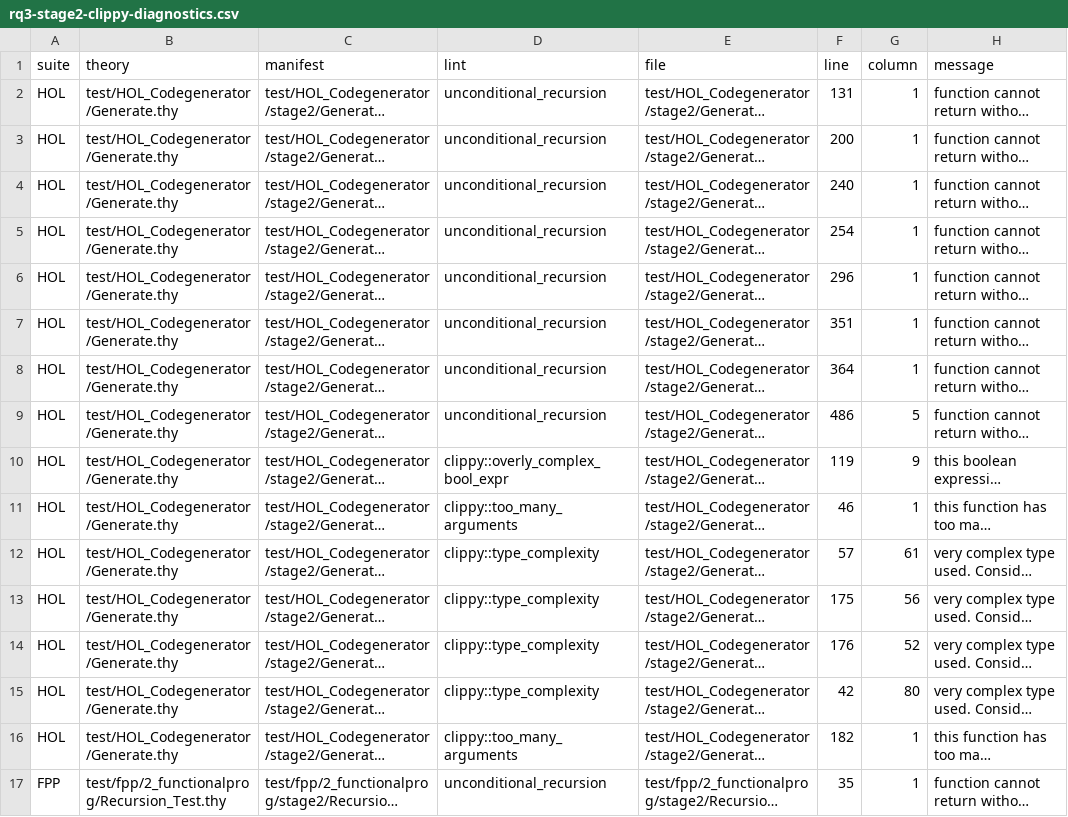
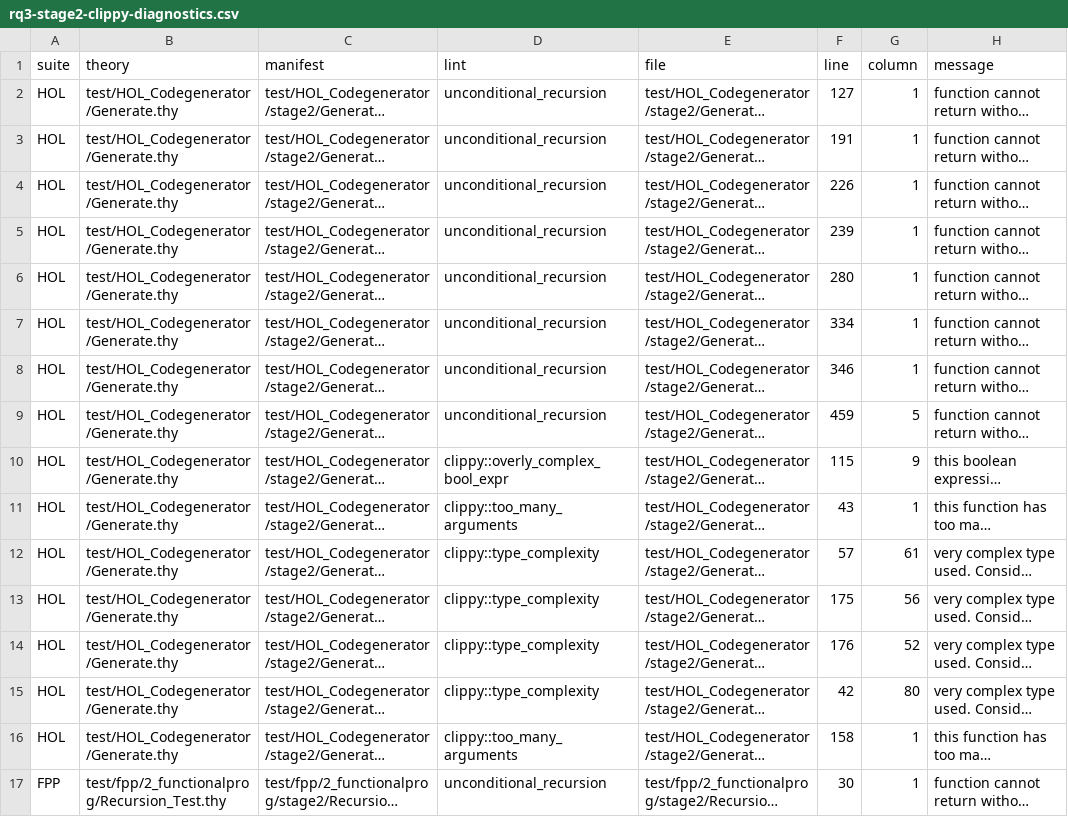
Before and after one commit to OpenSourceVerif/Isabelle2Rust, a CSV file: evaluation/code_generation_quality/rq3-stage2-clippy-final/rq3-stage2-clippy-diagnostics.csv, drawn as a sheet; long unchanged cells end in …; the diff names each change by its address in the sheet, - before the commit and + after, or states it on an @@ line.

Commit message:
artifact(evaluation): refresh paper-facing Clippy snapshot
Record the final corpus paths, generated-source hashes, diagnostics, environment, and measured worktree state used by the current RQ3 code-quality results.

```diff
--- a/evaluation/code_generation_quality/rq3-stage2-clippy-final/rq3-stage2-clippy-diagnostics.csv
+++ b/evaluation/code_generation_quality/rq3-stage2-clippy-final/rq3-stage2-clippy-diagnostics.csv
-F2 (line): 131
+F2 (line): 127
-F3 (line): 200
+F3 (line): 191
-F4 (line): 240
+F4 (line): 226
-F5 (line): 254
+F5 (line): 239
-F6 (line): 296
+F6 (line): 280
-F7 (line): 351
+F7 (line): 334
-F8 (line): 364
+F8 (line): 346
-F9 (line): 486
+F9 (line): 459
-F10 (line): 119
+F10 (line): 115
-F11 (line): 46
+F11 (line): 43
-F16 (line): 182
+F16 (line): 158
-F17 (line): 35
+F17 (line): 30
```
Also changed, not shown: 3 other files.
